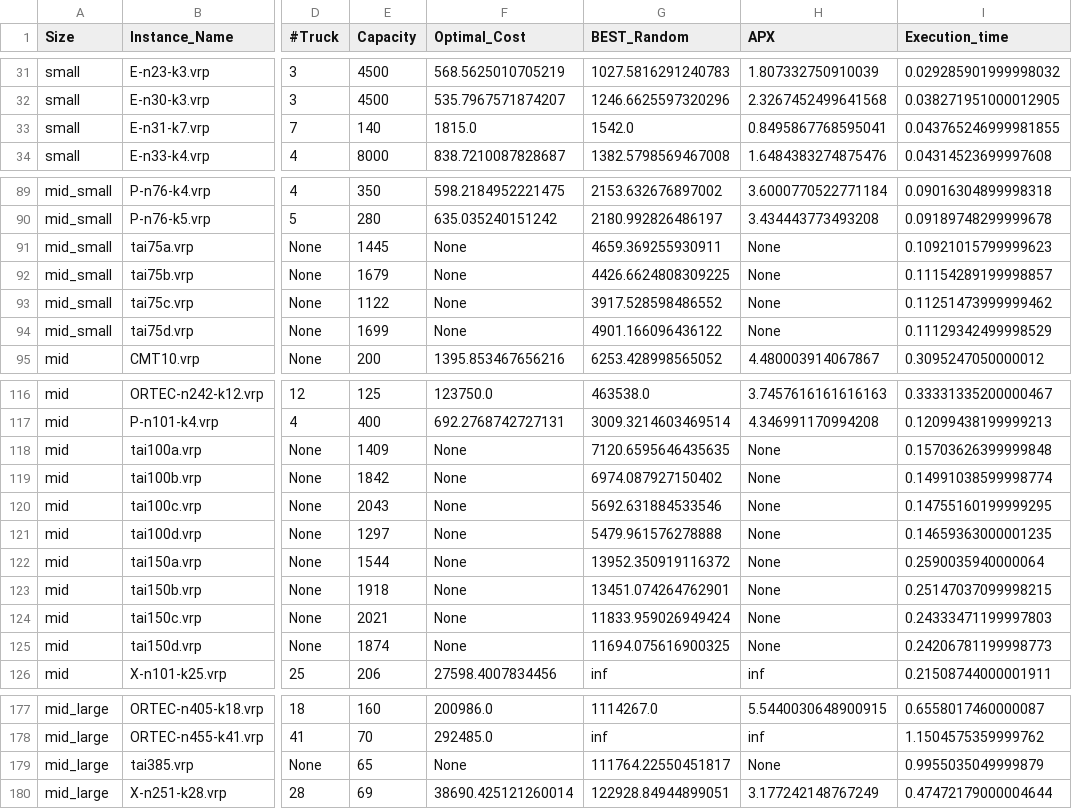
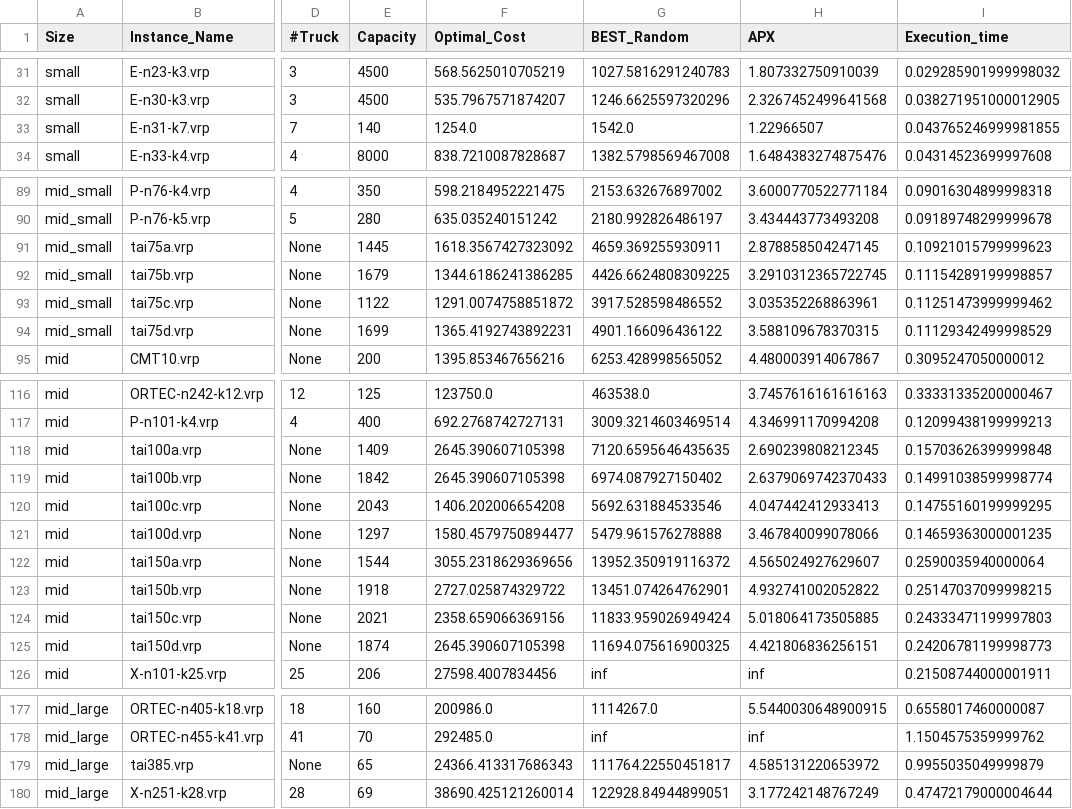
Before and after one commit to CinelliAlessia/Progetto_AMOD, a CSV file: main/Results/Random_Solutions/All_Random_1K.csv, drawn as a sheet; only a part is shown, gaps mark what is left out; the diff names each change by its address in the sheet, - before the commit and + after, or states it on an @@ line.

```diff
--- a/main/Results/Random_Solutions/All_Random_1K.csv
+++ b/main/Results/Random_Solutions/All_Random_1K.csv
-F33 (Optimal_Cost): 1815.0
+F33 (Optimal_Cost): 1254.0
-H33 (APX): 0.8495867768595041
+H33 (APX): 1.22966507
-F91 (Optimal_Cost): None
+F91 (Optimal_Cost): 1618.3567427323092
-H91 (APX): None
+H91 (APX): 2.878858504247145
-F92 (Optimal_Cost): None
+F92 (Optimal_Cost): 1344.6186241386285
-H92 (APX): None
+H92 (APX): 3.2910312365722745
-F93 (Optimal_Cost): None
+F93 (Optimal_Cost): 1291.0074758851872
-H93 (APX): None
+H93 (APX): 3.035352268863961
-F94 (Optimal_Cost): None
+F94 (Optimal_Cost): 1365.4192743892231
-H94 (APX): None
+H94 (APX): 3.588109678370315
-F118:F119 (Optimal_Cost): None
+F118:F119 (Optimal_Cost): 2645.390607105398
-H118 (APX): None
+H118 (APX): 2.690239808212345
-H119 (APX): None
+H119 (APX): 2.6379069742370433
-F120 (Optimal_Cost): None
+F120 (Optimal_Cost): 1406.202006654208
-H120 (APX): None
+H120 (APX): 4.047442412933413
-F121 (Optimal_Cost): None
+F121 (Optimal_Cost): 1580.4579750894477
-H121 (APX): None
+H121 (APX): 3.467840099078066
-F122 (Optimal_Cost): None
+F122 (Optimal_Cost): 3055.2318629369656
-H122 (APX): None
+H122 (APX): 4.565024927629607
-F123 (Optimal_Cost): None
+F123 (Optimal_Cost): 2727.025874329722
-H123 (APX): None
+H123 (APX): 4.932741002052822
-F124 (Optimal_Cost): None
+F124 (Optimal_Cost): 2358.659066369156
-H124 (APX): None
+H124 (APX): 5.018064173505885
-F125 (Optimal_Cost): None
+F125 (Optimal_Cost): 2645.390607105398
-H125 (APX): None
+H125 (APX): 4.421806836256151
-F179 (Optimal_Cost): None
+F179 (Optimal_Cost): 24366.413317686343
-H179 (APX): None
+H179 (APX): 4.585131220653972
```
Also changed, not shown: main/Results/Heuristic_Solutions/Clarke_&_Wright_run/CW_All.csv, main/Results/Heuristic_Solutions/Clarke_&_Wright_run/small_CW_APX_and_Time.csv, 6 other files.
